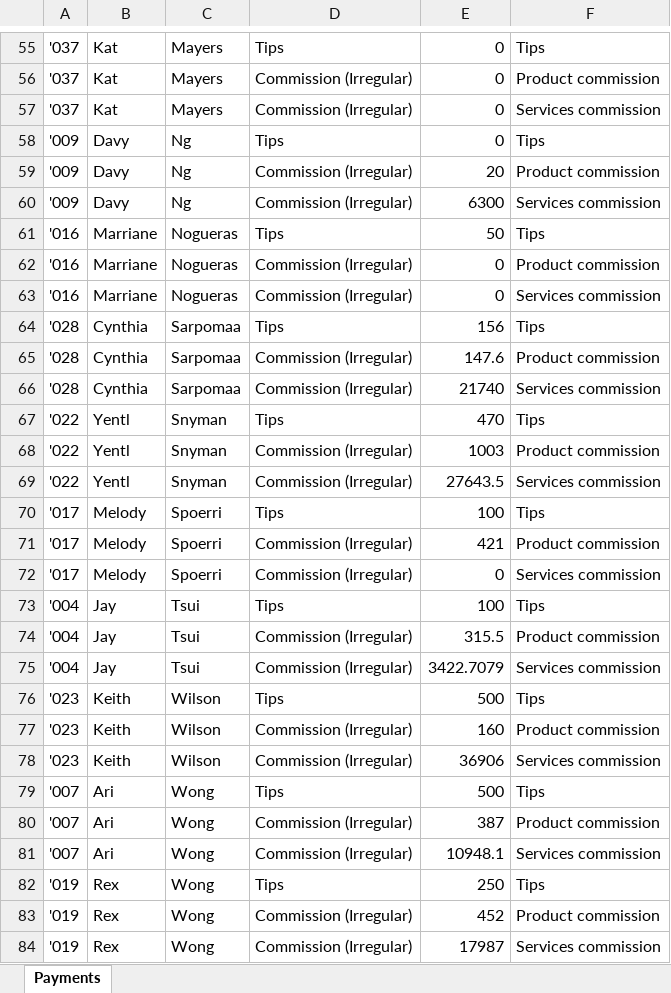
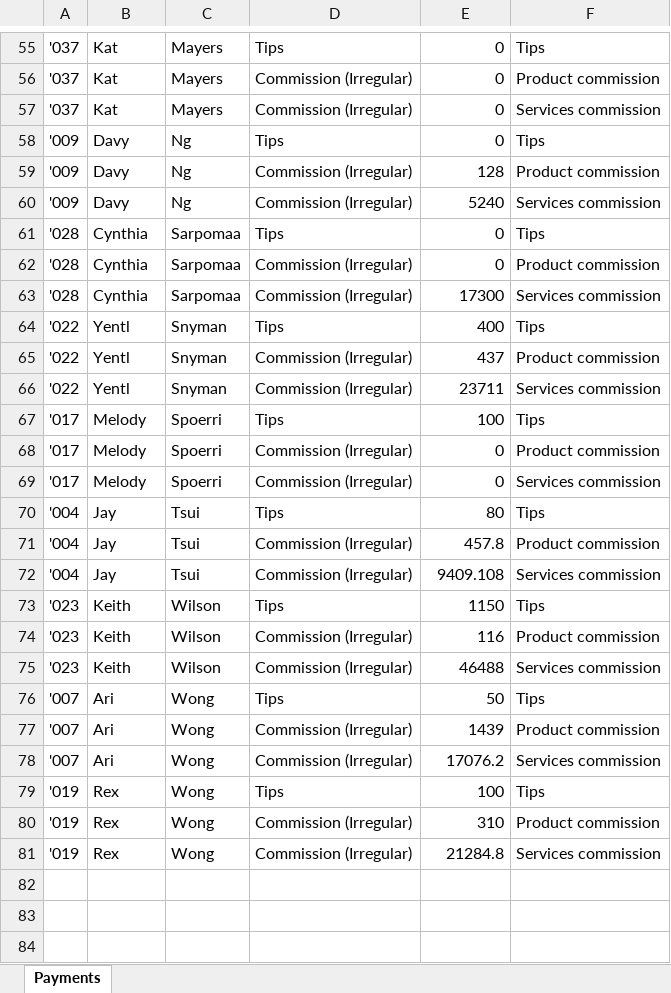
Before and after one commit to bgausden/Commission, an Excel workbook: Talenox Payments.xlsx, sheet Payments, drawn as a sheet; only a part is shown, gaps mark what is left out; values as stored, in another font and other column widths than the file's, no borders; removed rows and columns are numbered as before the commit, all else as after; the diff covers the shown part only; the diff names each change by its address in the sheet, - before the commit and + after, or states it on an @@ line.

```diff
--- a/Talenox Payments.xlsx (sheet Payments)
+++ b/Talenox Payments.xlsx (sheet Payments)
-E59: 20
+E59: 128
-E60: 6300
+E60: 5240
-row 61: '016 | Marriane | Nogueras | Tips | 50 | Tips
-row 62: '016 | Marriane | Nogueras | Commission (Irregular) | 0 | Product commission
-row 63: '016 | Marriane | Nogueras | Commission (Irregular) | 0 | Services commission
-E61: 156
+E61: 0
-E62: 147.6
+E62: 0
-E63: 21740
+E63: 17300
-E64: 470
+E64: 400
-E65: 1003
+E65: 437
-E66: 27643.5
+E66: 23711
-E68: 421
+E68: 0
-E70: 100
+E70: 80
-E71: 315.5
+E71: 457.8
-E72: 3422.7079
+E72: 9409.108
-E73: 500
+E73: 1150
-E74: 160
+E74: 116
-E75: 36906
+E75: 46488
-E76: 500
+E76: 50
-E77: 387
+E77: 1439
-E78: 10948.1
+E78: 17076.2
-E79: 250
+E79: 100
-E80: 452
+E80: 310
-E81: 17987
+E81: 21284.8
```
Also changed, not shown: 3 added rows, 3 removed rows and 39 edited cells elsewhere in this sheet.
